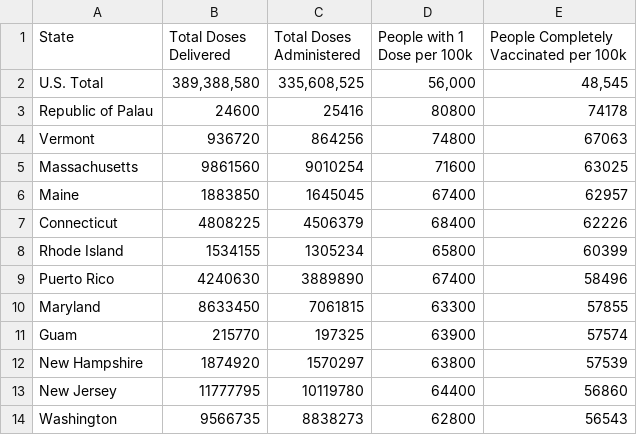
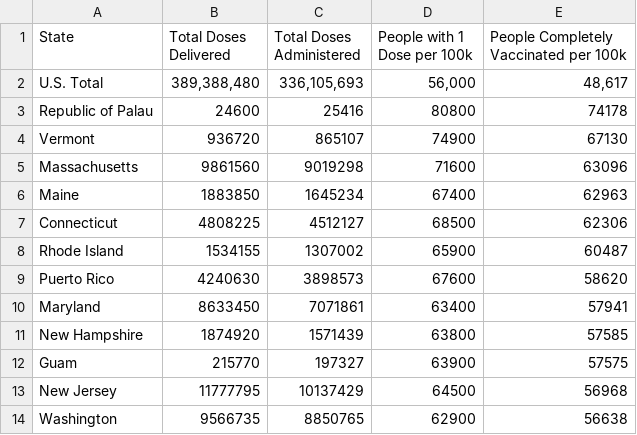
Before and after one commit to anesta95/veryWellVaccineDataTracker, a CSV file: chartData/cdcWWWFormatted.csv, drawn as a sheet; only a part is shown; the diff covers the shown part only.

```diff
--- a/chartData/cdcWWWFormatted.csv
+++ b/chartData/cdcWWWFormatted.csv
@@ -1,14 +1,14 @@
 State,Total Doses Delivered,Total Doses Administered,People with 1 Dose per 100k,People Completely Vaccinated per 100k
-U.S. Total,"389,388,580","335,608,525","56,000","48,545"
+U.S. Total,"389,388,480","336,105,693","56,000","48,617"
 Republic of Palau,24600,25416,80800,74178
-Vermont,936720,864256,74800,67063
-Massachusetts,9861560,9010254,71600,63025
-Maine,1883850,1645045,67400,62957
-Connecticut,4808225,4506379,68400,62226
-Rhode Island,1534155,1305234,65800,60399
-Puerto Rico,4240630,3889890,67400,58496
-Maryland,8633450,7061815,63300,57855
-Guam,215770,197325,63900,57574
-New Hampshire,1874920,1570297,63800,57539
-New Jersey,11777795,10119780,64400,56860
-Washington,9566735,8838273,62800,56543
+Vermont,936720,865107,74900,67130
+Massachusetts,9861560,9019298,71600,63096
+Maine,1883850,1645234,67400,62963
+Connecticut,4808225,4512127,68500,62306
+Rhode Island,1534155,1307002,65900,60487
+Puerto Rico,4240630,3898573,67600,58620
+Maryland,8633450,7071861,63400,57941
+New Hampshire,1874920,1571439,63800,57585
+Guam,215770,197327,63900,57575
+New Jersey,11777795,10137429,64500,56968
+Washington,9566735,8850765,62900,56638
```
Also changed, not shown: 121 edited cells elsewhere in this file, chartData/areWeThereYet.csv, chartData/cdcMap.csv, 4 other files.
